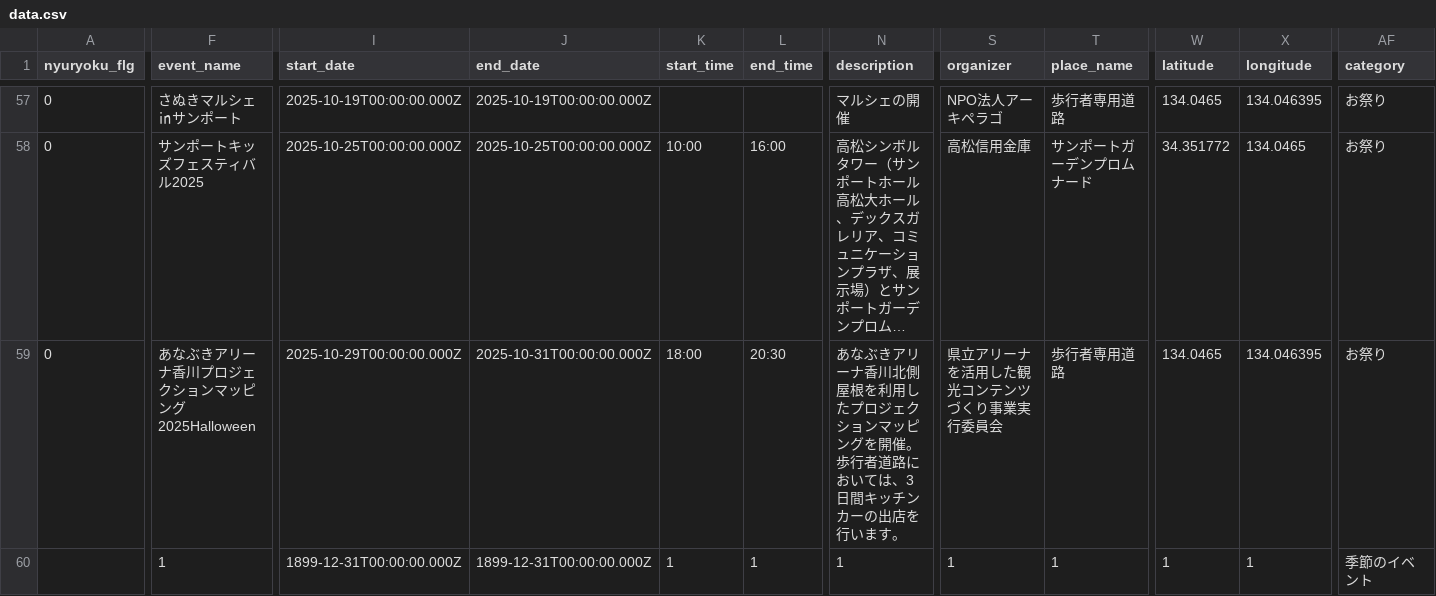
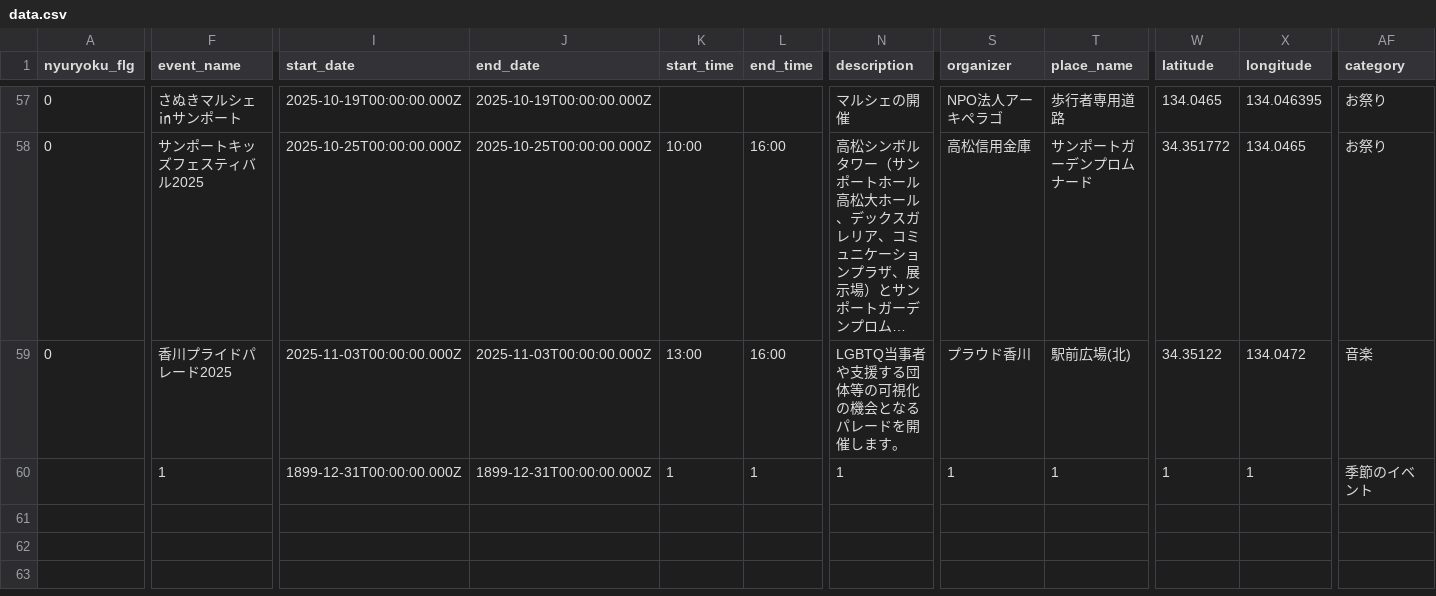
Before and after one commit to takamatsu-city/takamatsu-event-map, a CSV file: data.csv, drawn as a sheet; only a part is shown, gaps mark what is left out; long unchanged cells end in …; the diff covers the shown part only; the diff names each change by its address in the sheet, - before the commit and + after, or states it on an @@ line.

```diff
--- a/data.csv
+++ b/data.csv
-F59 (event_name): あなぶきアリーナ香川プロジェクションマッピング2025Halloween
+F59 (event_name): 香川プライドパレード2025
-I59 (start_date): 2025-10-29T00:00:00.000Z
+I59 (start_date): 2025-11-03T00:00:00.000Z
-J59 (end_date): 2025-10-31T00:00:00.000Z
+J59 (end_date): 2025-11-03T00:00:00.000Z
-K59 (start_time): 18:00
+K59 (start_time): 13:00
-L59 (end_time): 20:30
+L59 (end_time): 16:00
-N59 (description): あなぶきアリーナ香川北側屋根を利用したプロジェクションマッピングを開催。歩行者道路においては、3日間キッチンカーの出店を行います。
+N59 (description): LGBTQ当事者や支援する団体等の可視化の機会となるパレードを開催します。
-S59 (organizer): 県立アリーナを活用した観光コンテンツづくり事業実行委員会
+S59 (organizer): プラウド香川
-T59 (place_name): 歩行者専用道路
+T59 (place_name): 駅前広場(北)
-W59 (latitude): 134.0465
+W59 (latitude): 34.35122
-X59 (longitude): 134.046395
+X59 (longitude): 134.0472
-AF59 (category): お祭り
+AF59 (category): 音楽
```
Also changed, not shown: 2 edited cells elsewhere in this file, 1 other file.
